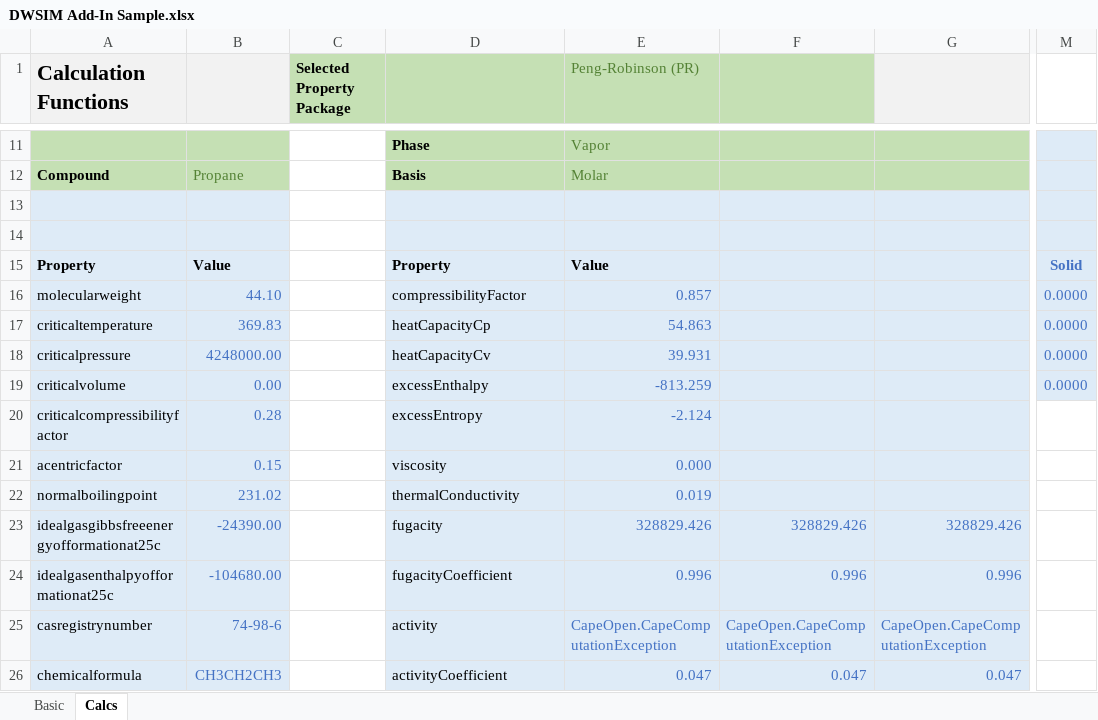
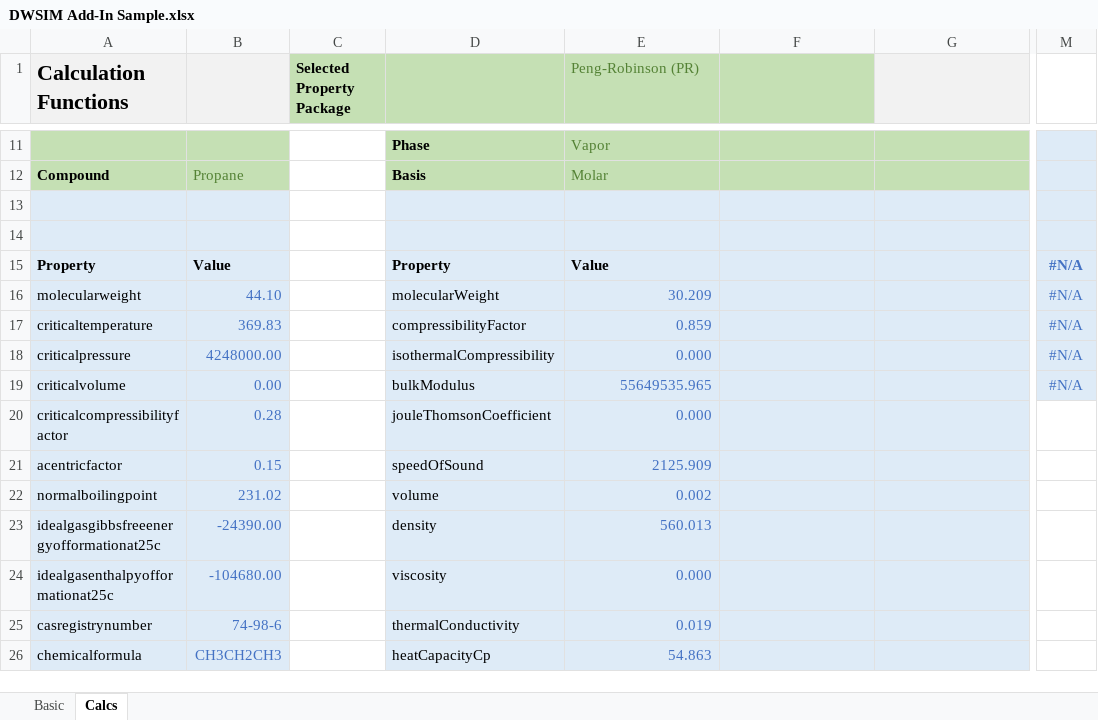
Before and after one commit to DanWBR/dwsim, an Excel workbook: PlatformFiles/Common/samples/DWSIM Add-In Sample.xlsx, sheet Calcs, drawn as a sheet; only a part is shown, gaps mark what is left out; values as stored, in another font and other column widths than the file's, no borders; the diff covers the shown part only; the diff names each change by its address in the sheet, - before the commit and + after, or states it on an @@ line.

```diff
--- a/PlatformFiles/Common/samples/DWSIM Add-In Sample.xlsx (sheet Calcs)
+++ b/PlatformFiles/Common/samples/DWSIM Add-In Sample.xlsx (sheet Calcs)
-M15: Solid
+M15: #N/A
-D16: compressibilityFactor
+D16: molecularWeight
-E16 (Peng-Robinson (PR)): 0.857
+E16 (Peng-Robinson (PR)): 30.209
-M16:M19: 0.0000
+M16:M19: #N/A
-D17: heatCapacityCp
+D17: compressibilityFactor
-E17 (Peng-Robinson (PR)): 54.863
+E17 (Peng-Robinson (PR)): 0.859
-D18: heatCapacityCv
+D18: isothermalCompressibility
-E18 (Peng-Robinson (PR)): 39.931
+E18 (Peng-Robinson (PR)): 0.000
-D19: excessEnthalpy
+D19: bulkModulus
-E19 (Peng-Robinson (PR)): -813.259
+E19 (Peng-Robinson (PR)): 55649535.965
-D20: excessEntropy
+D20: jouleThomsonCoefficient
-E20 (Peng-Robinson (PR)): -2.124
+E20 (Peng-Robinson (PR)): 0.000
-D21: viscosity
+D21: speedOfSound
-E21 (Peng-Robinson (PR)): 0.000
+E21 (Peng-Robinson (PR)): 2125.909
-D22: thermalConductivity
+D22: volume
-E22 (Peng-Robinson (PR)): 0.019
+E22 (Peng-Robinson (PR)): 0.002
-D23: fugacity
+D23: density
-E23 (Peng-Robinson (PR)): 328829.426
+E23 (Peng-Robinson (PR)): 560.013
-F23: 328829.426
+F23: (empty)
-G23: 328829.426
+G23: (empty)
-D24: fugacityCoefficient
+D24: viscosity
-E24 (Peng-Robinson (PR)): 0.996
+E24 (Peng-Robinson (PR)): 0.000
-F24: 0.996
+F24: (empty)
-G24: 0.996
+G24: (empty)
-D25: activity
+D25: thermalConductivity
-E25 (Peng-Robinson (PR)): CapeOpen.CapeComputationException
+E25 (Peng-Robinson (PR)): 0.019
-F25: CapeOpen.CapeComputationException
+F25: (empty)
-G25: CapeOpen.CapeComputationException
+G25: (empty)
-D26: activityCoefficient
+D26: heatCapacityCp
-E26 (Peng-Robinson (PR)): 0.047
+E26 (Peng-Robinson (PR)): 54.863
-F26: 0.047
+F26: (empty)
-G26: 0.047
+G26: (empty)
```
Also changed, not shown: 2 removed rows and 18 edited cells elsewhere in this sheet, sheet Basic, 3 other files.
